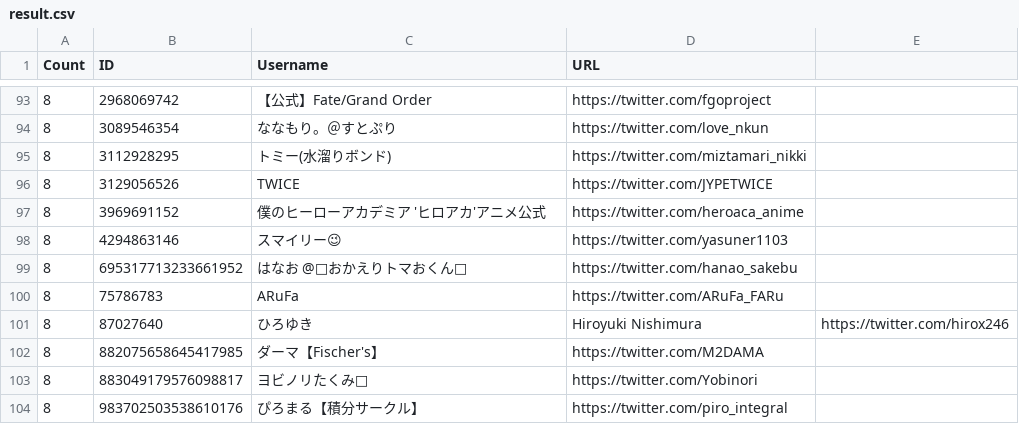
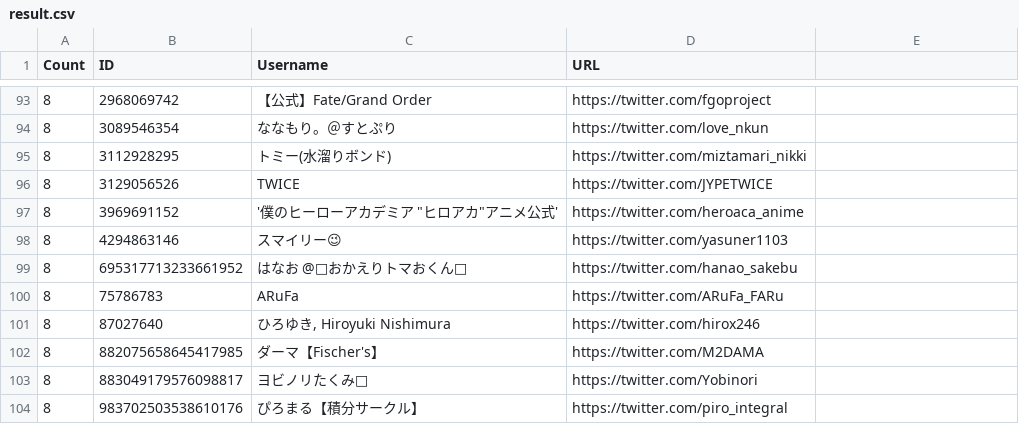
Before and after one commit to YumaFuu/hc21-f, a CSV file: data/result.csv, drawn as a sheet; only a part is shown, gaps mark what is left out.

Commit message:
[fix] csv

```diff
--- a/data/result.csv
+++ b/data/result.csv
@@ -96,3 +96,3 @@ Count,ID,Username,URL
 8,3129056526,TWICE,https://twitter.com/JYPETWICE
-8,3969691152,僕のヒーローアカデミア 'ヒロアカ'アニメ公式,https://twitter.com/heroaca_anime
+8,3969691152,'僕のヒーローアカデミア "ヒロアカ"アニメ公式',https://twitter.com/heroaca_anime
 8,4294863146,スマイリー😉,https://twitter.com/yasuner1103
@@ -100,3 +100,3 @@ Count,ID,Username,URL
 8,75786783,ARuFa,https://twitter.com/ARuFa_FARu
-8,87027640,ひろゆき, Hiroyuki Nishimura,https://twitter.com/hirox246
+8,87027640,"ひろゆき, Hiroyuki Nishimura",https://twitter.com/hirox246
 8,882075658645417985,ダーマ【Fischer's】,https://twitter.com/M2DAMA
```
